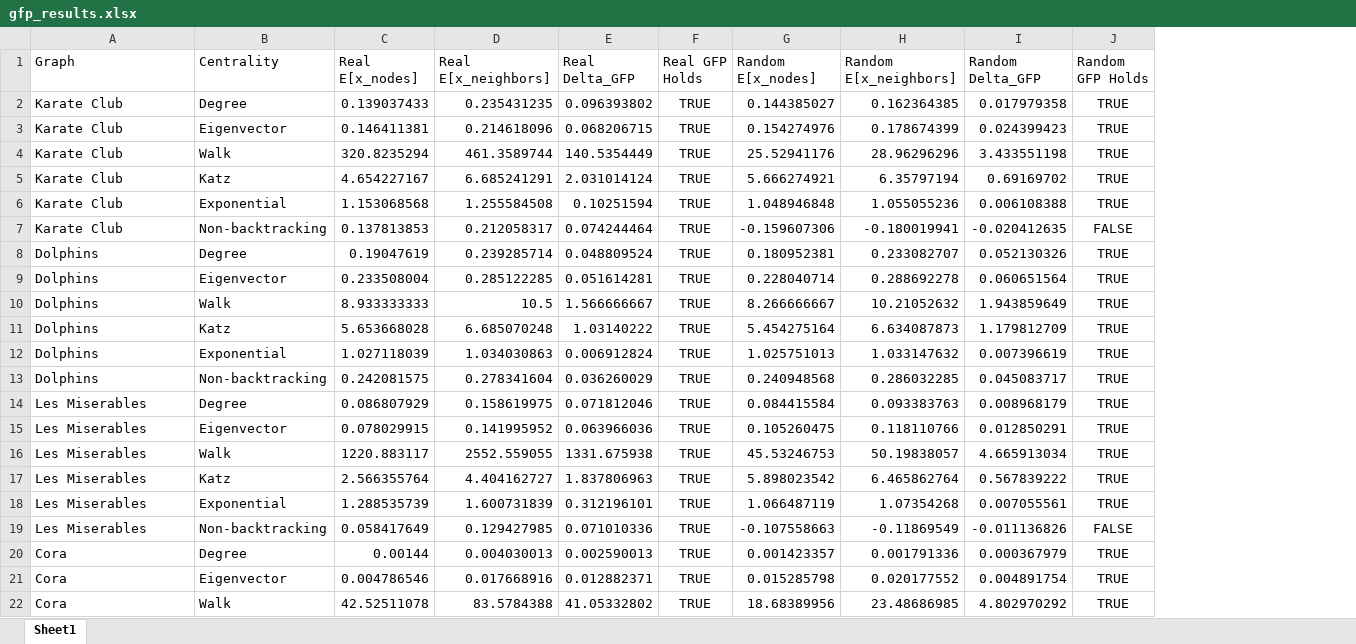
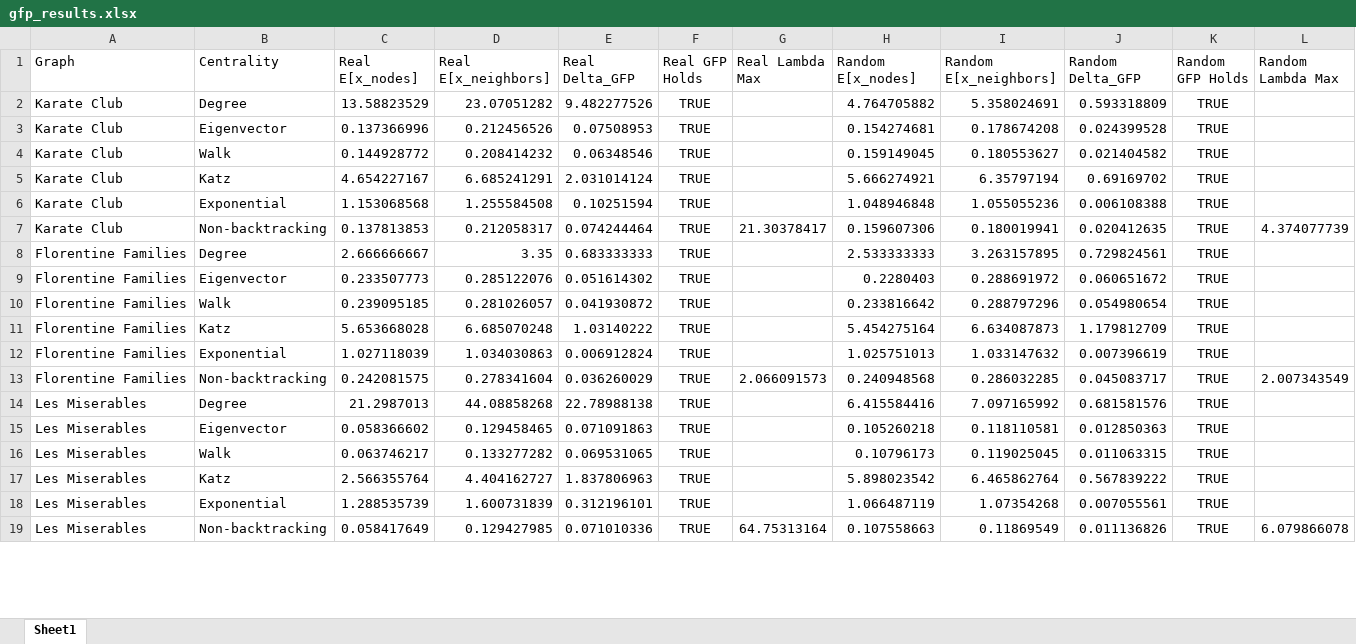
Before and after one commit to samuelmatia/generalized-friendship-paradox, an Excel workbook: outputs/gfp_results.xlsx, sheet Sheet1, drawn as a sheet; only a part is shown; values as stored, in another font and other column widths than the file's, no borders; removed rows and columns are numbered as before the commit, all else as after; the diff covers the shown part only; the diff names each change by its address in the sheet, - before the commit and + after, or states it on an @@ line.

```diff
--- a/outputs/gfp_results.xlsx (sheet Sheet1)
+++ b/outputs/gfp_results.xlsx (sheet Sheet1)
+column G (Real Lambda Max), row 7: 21.30378417; row 13: 2.066091573; row 19: 64.75313164
+column L (Random Lambda Max), row 7: 4.374077739; row 13: 2.007343549; row 19: 6.079866078
-row 2: Karate Club | Degree | 0.139037433 | 0.235431235 | 0.096393802 | TRUE | 0.144385027 | 0.162364385 | 0.017979358 | TRUE
-row 3: Karate Club | Eigenvector | 0.146411381 | 0.214618096 | 0.068206715 | TRUE | 0.154274976 | 0.178674399 | 0.024399423 | TRUE
-row 4: Karate Club | Walk | 320.8235294 | 461.3589744 | 140.5354449 | TRUE | 25.52941176 | 28.96296296 | 3.433551198 | TRUE
+row 2: Karate Club | Degree | 13.58823529 | 23.07051282 | 9.482277526 | TRUE |  | 4.764705882 | 5.358024691 | 0.593318809 | TRUE
+row 3: Karate Club | Eigenvector | 0.137366996 | 0.212456526 | 0.07508953 | TRUE |  | 0.154274681 | 0.178674208 | 0.024399528 | TRUE
+row 4: Karate Club | Walk | 0.144928772 | 0.208414232 | 0.06348546 | TRUE |  | 0.159149045 | 0.180553627 | 0.021404582 | TRUE
-H7 (Random E[x_nodes]): -0.159607306
+H7 (Random E[x_nodes]): 0.159607306
-I7 (Random E[x_neighbors]): -0.180019941
+I7 (Random E[x_neighbors]): 0.180019941
-J7 (Random Delta_GFP): -0.020412635
+J7 (Random Delta_GFP): 0.020412635
-K7 (Random GFP Holds): FALSE
+K7 (Random GFP Holds): TRUE
-row 8: Dolphins | Degree | 0.19047619 | 0.239285714 | 0.048809524 | TRUE | 0.180952381 | 0.233082707 | 0.052130326 | TRUE
-row 9: Dolphins | Eigenvector | 0.233508004 | 0.285122285 | 0.051614281 | TRUE | 0.228040714 | 0.288692278 | 0.060651564 | TRUE
-row 10: Dolphins | Walk | 8.933333333 | 10.5 | 1.566666667 | TRUE | 8.266666667 | 10.21052632 | 1.943859649 | TRUE
+row 8: Florentine Families | Degree | 2.666666667 | 3.35 | 0.683333333 | TRUE |  | 2.533333333 | 3.263157895 | 0.729824561 | TRUE
+row 9: Florentine Families | Eigenvector | 0.233507773 | 0.285122076 | 0.051614302 | TRUE |  | 0.2280403 | 0.288691972 | 0.060651672 | TRUE
+row 10: Florentine Families | Walk | 0.239095185 | 0.281026057 | 0.041930872 | TRUE |  | 0.233816642 | 0.288797296 | 0.054980654 | TRUE
-A11:A13 (Graph): Dolphins
+A11:A13 (Graph): Florentine Families
-row 14: Les Miserables | Degree | 0.086807929 | 0.158619975 | 0.071812046 | TRUE | 0.084415584 | 0.093383763 | 0.008968179 | TRUE
-row 15: Les Miserables | Eigenvector | 0.078029915 | 0.141995952 | 0.063966036 | TRUE | 0.105260475 | 0.118110766 | 0.012850291 | TRUE
-row 16: Les Miserables | Walk | 1220.883117 | 2552.559055 | 1331.675938 | TRUE | 45.53246753 | 50.19838057 | 4.665913034 | TRUE
+row 14: Les Miserables | Degree | 21.2987013 | 44.08858268 | 22.78988138 | TRUE |  | 6.415584416 | 7.097165992 | 0.681581576 | TRUE
+row 15: Les Miserables | Eigenvector | 0.058366602 | 0.129458465 | 0.071091863 | TRUE |  | 0.105260218 | 0.118110581 | 0.012850363 | TRUE
+row 16: Les Miserables | Walk | 0.063746217 | 0.133277282 | 0.069531065 | TRUE |  | 0.10796173 | 0.119025045 | 0.011063315 | TRUE
-H19 (Random E[x_nodes]): -0.107558663
+H19 (Random E[x_nodes]): 0.107558663
-I19 (Random E[x_neighbors]): -0.11869549
+I19 (Random E[x_neighbors]): 0.11869549
-J19 (Random Delta_GFP): -0.011136826
+J19 (Random Delta_GFP): 0.011136826
-K19 (Random GFP Holds): FALSE
+K19 (Random GFP Holds): TRUE
-row 20: Cora | Degree | 0.00144 | 0.004030013 | 0.002590013 | TRUE | 0.001423357 | 0.001791336 | 0.000367979 | TRUE
-row 21: Cora | Eigenvector | 0.004786546 | 0.017668916 | 0.012882371 | TRUE | 0.015285798 | 0.020177552 | 0.004891754 | TRUE
-row 22: Cora | Walk | 42.52511078 | 83.5784388 | 41.05332802 | TRUE | 18.68389956 | 23.48686985 | 4.802970292 | TRUE
```
Also changed, not shown: 6 added rows, 3 removed rows and 4 edited cells elsewhere in this sheet, outputs/df_summary.xlsx, 32 other files.
